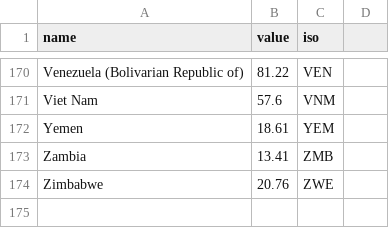
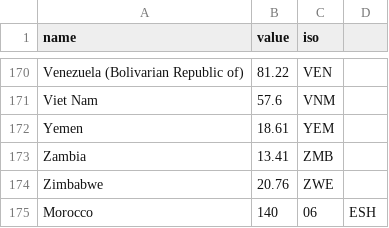
Before and after one commit to zahra929/DYNAMIC-MAP, a CSV file: meat.csv, drawn as a sheet; only a part is shown, gaps mark what is left out.

Commit message:
Update meat.csv

```diff
--- a/meat.csv
+++ b/meat.csv
@@ -174 +174,2 @@ Zambia,13.41,ZMB
 Zimbabwe,20.76,ZWE
+Morocco,140,06,ESH
```
